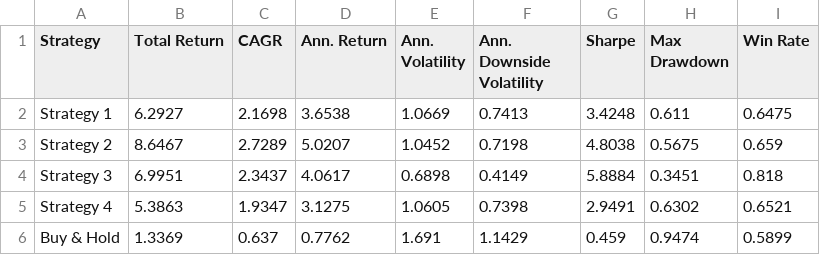
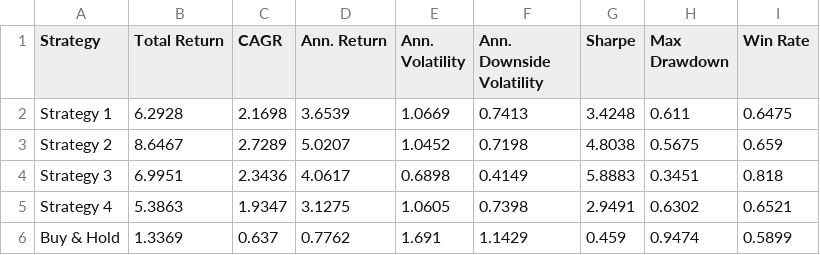
Before and after one commit to dof-studio/SPYDL1D, a CSV file: metrics.csv, drawn as a sheet.

```diff
--- a/metrics.csv
+++ b/metrics.csv
@@ -1,5 +1,5 @@
 Strategy,Total Return,CAGR,Ann. Return,Ann. Volatility,Ann. Downside Volatility,Sharpe,Max Drawdown,Win Rate
-Strategy 1,6.2927,2.1698,3.6538,1.0669,0.7413,3.4248,0.611,0.6475
+Strategy 1,6.2928,2.1698,3.6539,1.0669,0.7413,3.4248,0.611,0.6475
 Strategy 2,8.6467,2.7289,5.0207,1.0452,0.7198,4.8038,0.5675,0.659
-Strategy 3,6.9951,2.3437,4.0617,0.6898,0.4149,5.8884,0.3451,0.818
+Strategy 3,6.9951,2.3436,4.0617,0.6898,0.4149,5.8883,0.3451,0.818
 Strategy 4,5.3863,1.9347,3.1275,1.0605,0.7398,2.9491,0.6302,0.6521
```
Also changed, not shown: 1 other file.
